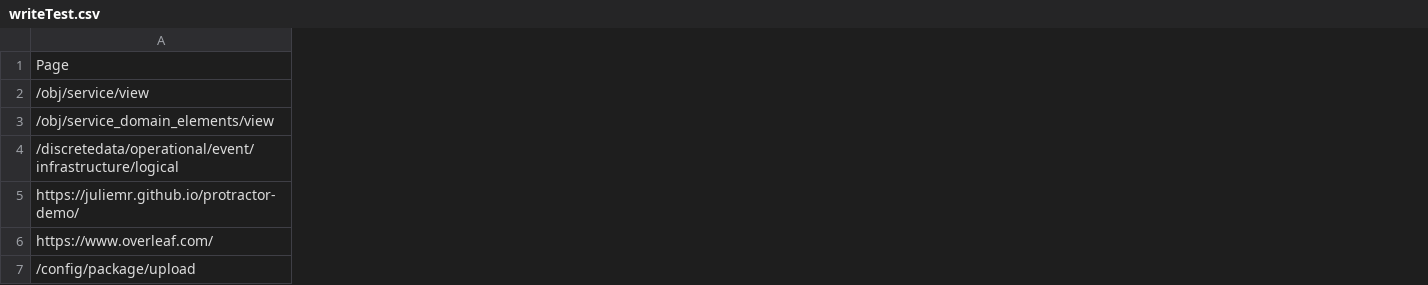
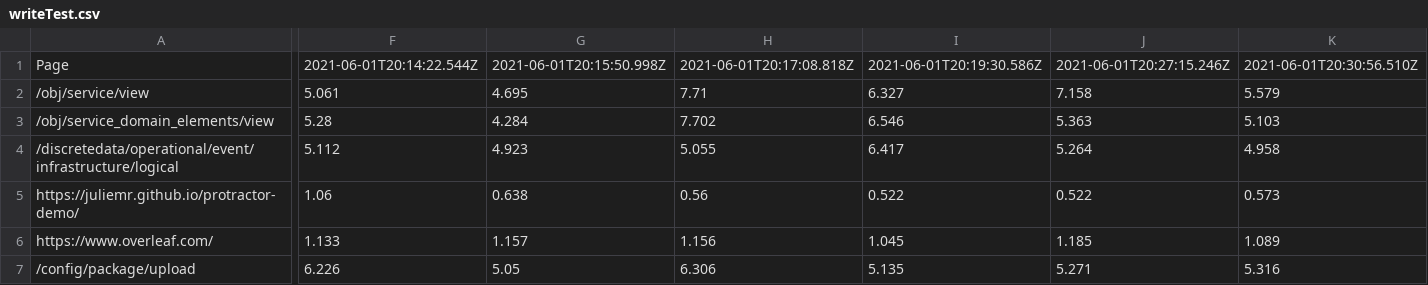
Before and after one commit to bluewhale540/pulseTimeTool, a CSV file: writeTest.csv, drawn as a sheet; only a part is shown, gaps mark what is left out; the diff covers the shown part only; the diff names each change by its address in the sheet, - before the commit and + after, or states it on an @@ line.

```diff
--- a/writeTest.csv
+++ b/writeTest.csv
+column F, rows 1-7: 2021-06-01T20:14:22.544Z | 5.061 | 5.28 | 5.112 | 1.06 | 1.133 | 6.226
+column G, rows 1-7: 2021-06-01T20:15:50.998Z | 4.695 | 4.284 | 4.923 | 0.638 | 1.157 | 5.05
+column H, rows 1-7: 2021-06-01T20:17:08.818Z | 7.71 | 7.702 | 5.055 | 0.56 | 1.156 | 6.306
+column I, rows 1-7: 2021-06-01T20:19:30.586Z | 6.327 | 6.546 | 6.417 | 0.522 | 1.045 | 5.135
+column J, rows 1-7: 2021-06-01T20:27:15.246Z | 7.158 | 5.363 | 5.264 | 0.522 | 1.185 | 5.271
+column K, rows 1-7: 2021-06-01T20:30:56.510Z | 5.579 | 5.103 | 4.958 | 0.573 | 1.089 | 5.316
```
Also changed, not shown: 1 added column elsewhere in this file, 3 other files.
